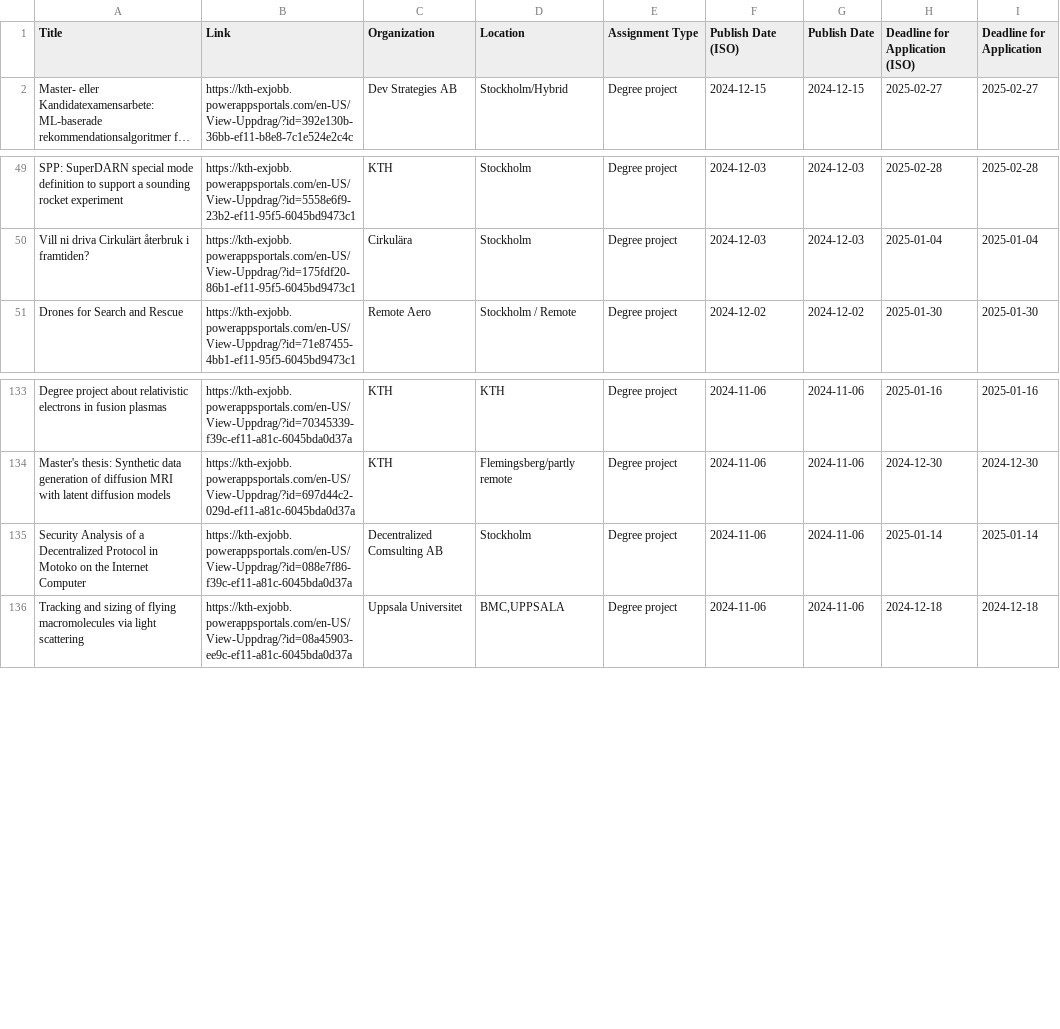
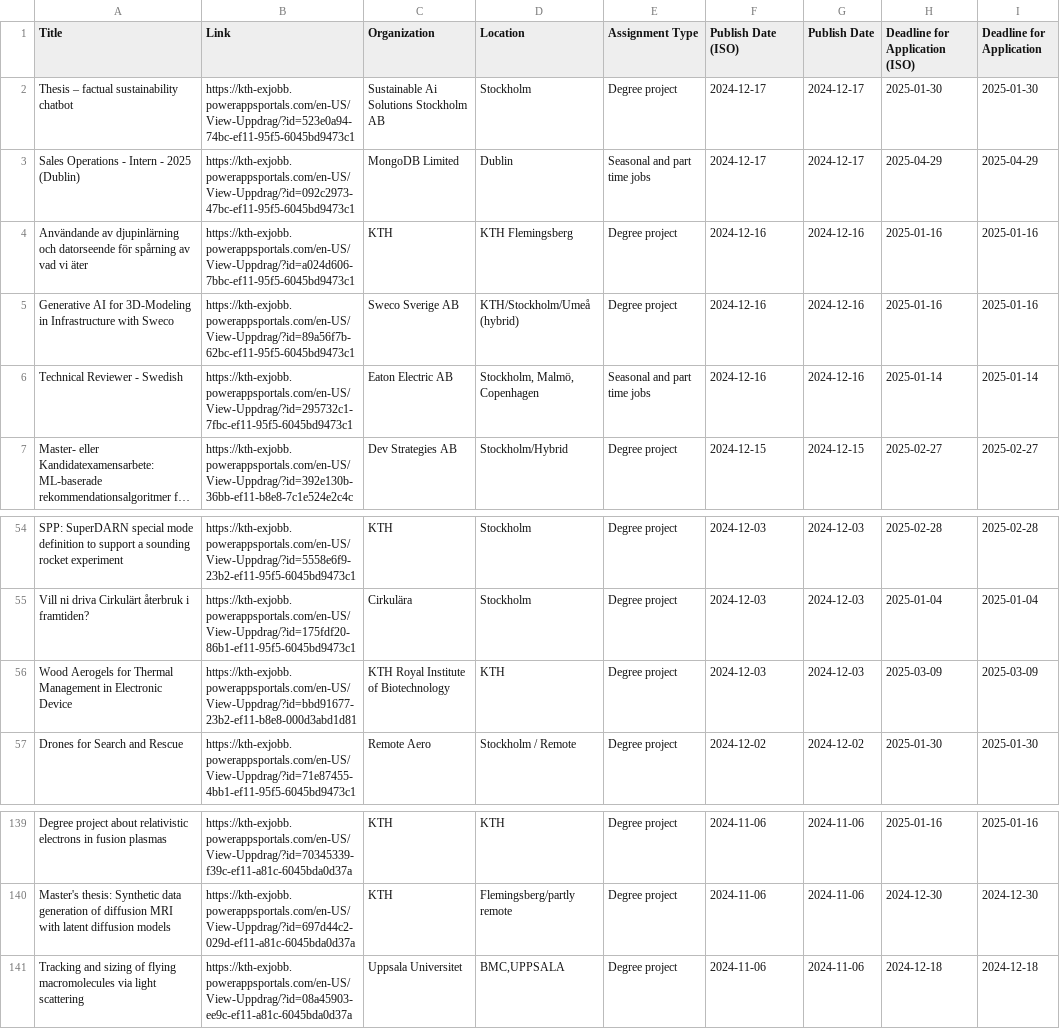
Before and after one commit to Qervas/exjobb, a CSV file: data/kth_exjobb_projects.csv, drawn as a sheet; only a part is shown, gaps mark what is left out; long unchanged cells end in …; removed rows and columns are numbered as before the commit, all else as after; the diff names each change by its address in the sheet, - before the commit and + after, or states it on an @@ line.

```diff
--- a/data/kth_exjobb_projects.csv
+++ b/data/kth_exjobb_projects.csv
+row 2: Thesis – factual sustainability chatbot | https://kth-exjobb.powerappsportals.com/en-US/View-Uppdrag/?id=523e0a94-74bc-ef11-95f5-6045bd9473c1 | Sustainable Ai Solutions Stockholm AB | Stockholm | Degree project | 2024-12-17 | 2024-12-17 | 2025-01-30 | 2025-01-30
+row 3: Sales Operations - Intern - 2025 (Dublin) | https://kth-exjobb.powerappsportals.com/en-US/View-Uppdrag/?id=092c2973-47bc-ef11-95f5-6045bd9473c1 | MongoDB Limited | Dublin | Seasonal and part time jobs | 2024-12-17 | 2024-12-17 | 2025-04-29 | 2025-04-29
+row 4: Användande av djupinlärning och datorseende för spårning av vad vi äter | https://kth-exjobb.powerappsportals.com/en-US/View-Uppdrag/?id=a024d606-7bbc-ef11-95f5-6045bd9473c1 | KTH | KTH Flemingsberg | Degree project | 2024-12-16 | 2024-12-16 | 2025-01-16 | 2025-01-16
+row 5: Generative AI for 3D-Modeling in Infrastructure with Sweco | https://kth-exjobb.powerappsportals.com/en-US/View-Uppdrag/?id=89a56f7b-62bc-ef11-95f5-6045bd9473c1 | Sweco Sverige AB | KTH/Stockholm/Umeå (hybrid) | Degree project | 2024-12-16 | 2024-12-16 | 2025-01-16 | 2025-01-16
+row 6: Technical Reviewer - Swedish | https://kth-exjobb.powerappsportals.com/en-US/View-Uppdrag/?id=295732c1-7fbc-ef11-95f5-6045bd9473c1 | Eaton Electric AB | Stockholm, Malmö, Copenhagen | Seasonal and part time jobs | 2024-12-16 | 2024-12-16 | 2025-01-14 | 2025-01-14
+row 56: Wood Aerogels for Thermal Management in Electronic Device | https://kth-exjobb.powerappsportals.com/en-US/View-Uppdrag/?id=bbd91677-23b2-ef11-b8e8-000d3abd1d81 | KTH Royal Institute of Biotechnology | KTH | Degree project | 2024-12-03 | 2024-12-03 | 2025-03-09 | 2025-03-09
-row 135: Security Analysis of a Decentralized Protocol in Motoko on the Internet Computer | https://kth-exjobb.powerappsportals.com/en-US/View-Uppdrag/?id=088e7f86-f39c-ef11-a81c-6045bda0d37a | Decentralized Comsulting AB | Stockholm | Degree project | 2024-11-06 | 2024-11-06 | 2025-01-14 | 2025-01-14
```
Also changed, not shown: 1 other file.
